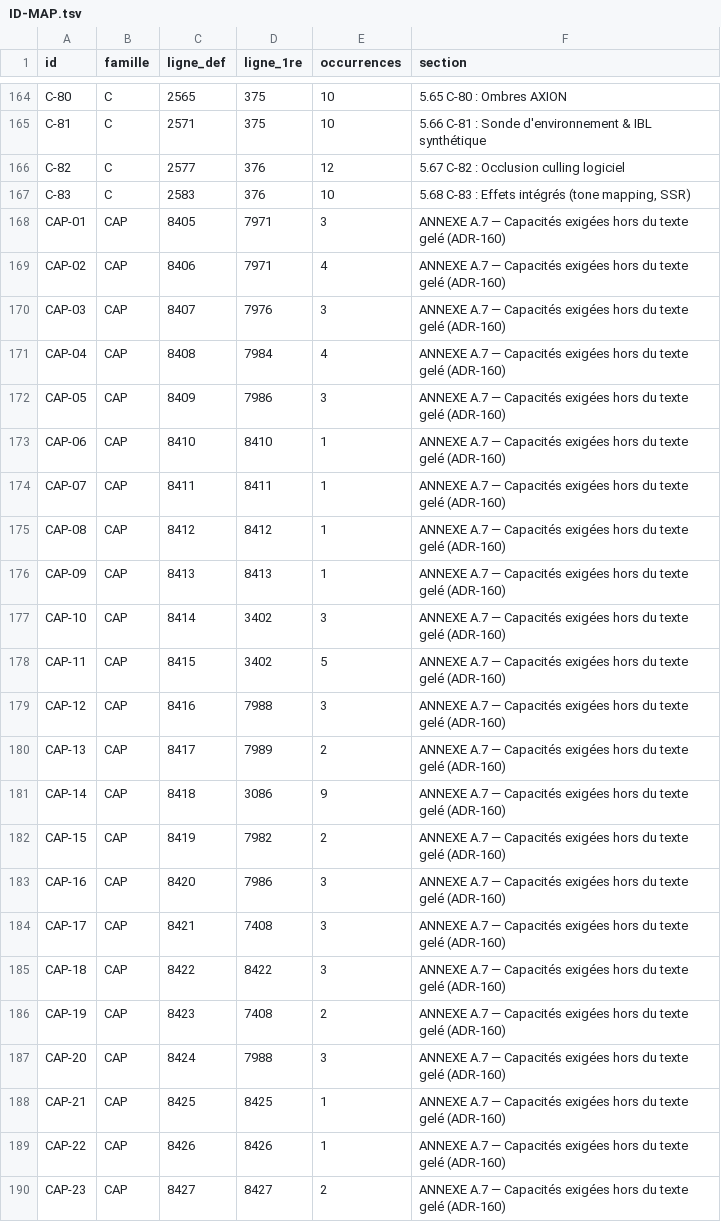
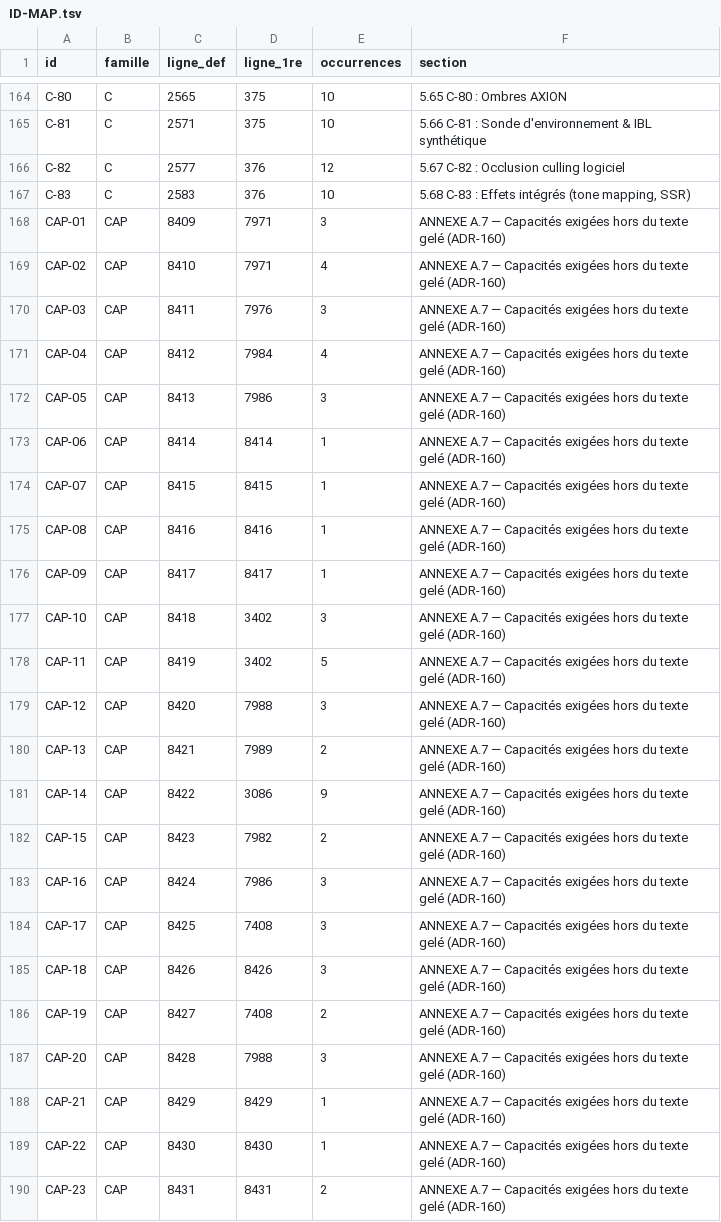
Before and after one commit to JLSkyzer/AXIONENGINE, a TSV file: docs/spec/ID-MAP.tsv, drawn as a sheet; only a part is shown, gaps mark what is left out; the diff covers the shown part only.

```diff
--- a/docs/spec/ID-MAP.tsv
+++ b/docs/spec/ID-MAP.tsv
@@ -167,24 +167,24 @@ C-82	C	2577	376	12	5.67 C-82 : Occlusion culling logiciel
 C-83	C	2583	376	10	5.68 C-83 : Effets intégrés (tone mapping, SSR)
-CAP-01	CAP	8405	7971	3	ANNEXE A.7 — Capacités exigées hors du texte gelé (ADR-160)
-CAP-02	CAP	8406	7971	4	ANNEXE A.7 — Capacités exigées hors du texte gelé (ADR-160)
-CAP-03	CAP	8407	7976	3	ANNEXE A.7 — Capacités exigées hors du texte gelé (ADR-160)
-CAP-04	CAP	8408	7984	4	ANNEXE A.7 — Capacités exigées hors du texte gelé (ADR-160)
-CAP-05	CAP	8409	7986	3	ANNEXE A.7 — Capacités exigées hors du texte gelé (ADR-160)
-CAP-06	CAP	8410	8410	1	ANNEXE A.7 — Capacités exigées hors du texte gelé (ADR-160)
-CAP-07	CAP	8411	8411	1	ANNEXE A.7 — Capacités exigées hors du texte gelé (ADR-160)
-CAP-08	CAP	8412	8412	1	ANNEXE A.7 — Capacités exigées hors du texte gelé (ADR-160)
-CAP-09	CAP	8413	8413	1	ANNEXE A.7 — Capacités exigées hors du texte gelé (ADR-160)
-CAP-10	CAP	8414	3402	3	ANNEXE A.7 — Capacités exigées hors du texte gelé (ADR-160)
-CAP-11	CAP	8415	3402	5	ANNEXE A.7 — Capacités exigées hors du texte gelé (ADR-160)
-CAP-12	CAP	8416	7988	3	ANNEXE A.7 — Capacités exigées hors du texte gelé (ADR-160)
-CAP-13	CAP	8417	7989	2	ANNEXE A.7 — Capacités exigées hors du texte gelé (ADR-160)
-CAP-14	CAP	8418	3086	9	ANNEXE A.7 — Capacités exigées hors du texte gelé (ADR-160)
-CAP-15	CAP	8419	7982	2	ANNEXE A.7 — Capacités exigées hors du texte gelé (ADR-160)
-CAP-16	CAP	8420	7986	3	ANNEXE A.7 — Capacités exigées hors du texte gelé (ADR-160)
-CAP-17	CAP	8421	7408	3	ANNEXE A.7 — Capacités exigées hors du texte gelé (ADR-160)
-CAP-18	CAP	8422	8422	3	ANNEXE A.7 — Capacités exigées hors du texte gelé (ADR-160)
-CAP-19	CAP	8423	7408	2	ANNEXE A.7 — Capacités exigées hors du texte gelé (ADR-160)
-CAP-20	CAP	8424	7988	3	ANNEXE A.7 — Capacités exigées hors du texte gelé (ADR-160)
-CAP-21	CAP	8425	8425	1	ANNEXE A.7 — Capacités exigées hors du texte gelé (ADR-160)
-CAP-22	CAP	8426	8426	1	ANNEXE A.7 — Capacités exigées hors du texte gelé (ADR-160)
-CAP-23	CAP	8427	8427	2	ANNEXE A.7 — Capacités exigées hors du texte gelé (ADR-160)
+CAP-01	CAP	8409	7971	3	ANNEXE A.7 — Capacités exigées hors du texte gelé (ADR-160)
+CAP-02	CAP	8410	7971	4	ANNEXE A.7 — Capacités exigées hors du texte gelé (ADR-160)
+CAP-03	CAP	8411	7976	3	ANNEXE A.7 — Capacités exigées hors du texte gelé (ADR-160)
+CAP-04	CAP	8412	7984	4	ANNEXE A.7 — Capacités exigées hors du texte gelé (ADR-160)
+CAP-05	CAP	8413	7986	3	ANNEXE A.7 — Capacités exigées hors du texte gelé (ADR-160)
+CAP-06	CAP	8414	8414	1	ANNEXE A.7 — Capacités exigées hors du texte gelé (ADR-160)
+CAP-07	CAP	8415	8415	1	ANNEXE A.7 — Capacités exigées hors du texte gelé (ADR-160)
+CAP-08	CAP	8416	8416	1	ANNEXE A.7 — Capacités exigées hors du texte gelé (ADR-160)
+CAP-09	CAP	8417	8417	1	ANNEXE A.7 — Capacités exigées hors du texte gelé (ADR-160)
+CAP-10	CAP	8418	3402	3	ANNEXE A.7 — Capacités exigées hors du texte gelé (ADR-160)
+CAP-11	CAP	8419	3402	5	ANNEXE A.7 — Capacités exigées hors du texte gelé (ADR-160)
+CAP-12	CAP	8420	7988	3	ANNEXE A.7 — Capacités exigées hors du texte gelé (ADR-160)
+CAP-13	CAP	8421	7989	2	ANNEXE A.7 — Capacités exigées hors du texte gelé (ADR-160)
+CAP-14	CAP	8422	3086	9	ANNEXE A.7 — Capacités exigées hors du texte gelé (ADR-160)
+CAP-15	CAP	8423	7982	2	ANNEXE A.7 — Capacités exigées hors du texte gelé (ADR-160)
+CAP-16	CAP	8424	7986	3	ANNEXE A.7 — Capacités exigées hors du texte gelé (ADR-160)
+CAP-17	CAP	8425	7408	3	ANNEXE A.7 — Capacités exigées hors du texte gelé (ADR-160)
+CAP-18	CAP	8426	8426	3	ANNEXE A.7 — Capacités exigées hors du texte gelé (ADR-160)
+CAP-19	CAP	8427	7408	2	ANNEXE A.7 — Capacités exigées hors du texte gelé (ADR-160)
+CAP-20	CAP	8428	7988	3	ANNEXE A.7 — Capacités exigées hors du texte gelé (ADR-160)
+CAP-21	CAP	8429	8429	1	ANNEXE A.7 — Capacités exigées hors du texte gelé (ADR-160)
+CAP-22	CAP	8430	8430	1	ANNEXE A.7 — Capacités exigées hors du texte gelé (ADR-160)
+CAP-23	CAP	8431	8431	2	ANNEXE A.7 — Capacités exigées hors du texte gelé (ADR-160)
```
Also changed, not shown: 85 edited cells elsewhere in this file, 28 other files.
